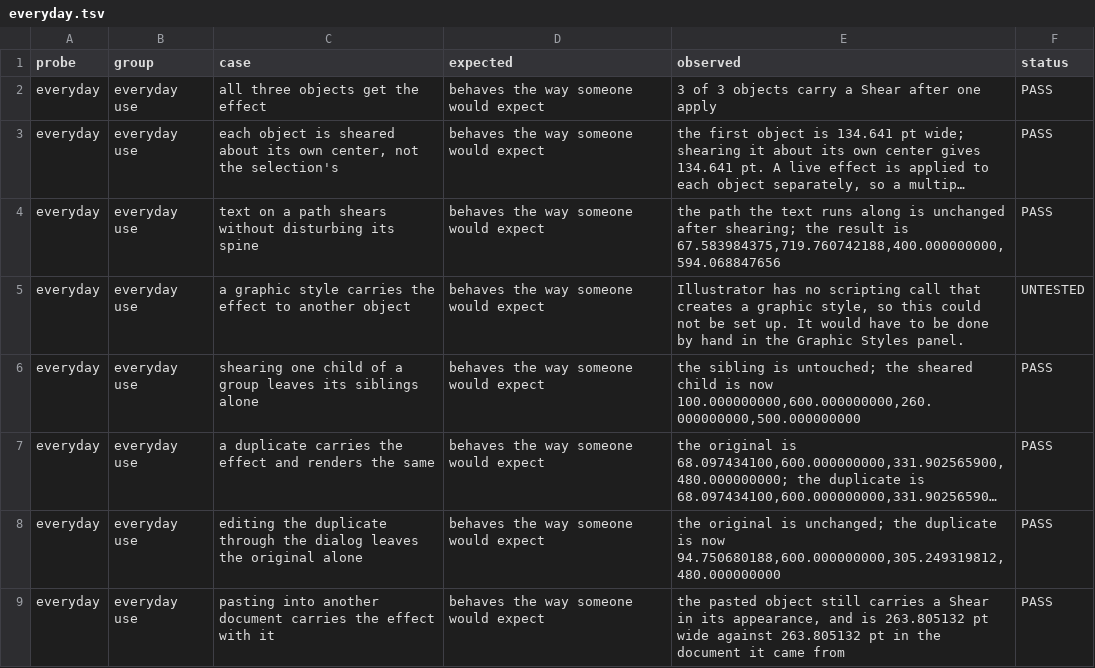
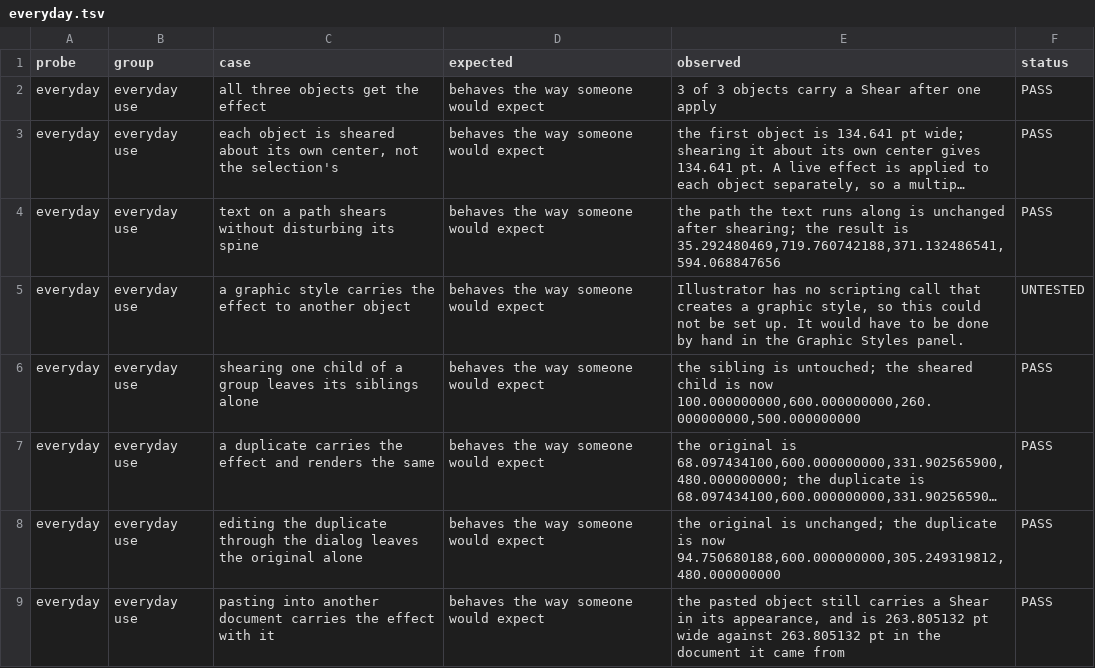
Before and after one commit to VulpesNexus/liveshear, a TSV file: docs/evidence/everyday.tsv, drawn as a sheet; long unchanged cells end in …; the diff names each change by its address in the sheet, - before the commit and + after, or states it on an @@ line.

Commit message:
Evidence for rc.3: 302 checks, none failed
Re-measured against the binary that carries the themed dialog, at the commit that built it, rather than inheriting rc.2's numbers.

Two probes had to be re-run before the set was coherent. The blend probe reported four INCONCLUSIVE rows instead of twelve passes because the suite was invoked without -TracePath: it reads the plugin's trace to see whether Illustrator calls the interpolation handler, and without it the probe loses its instrument rather than failing loudly. The everyday-use probe errored on app.paste() and left its previous results on disk untouched, so the matrix was quoting rows measured against the older binary; re-run, it passes 7 with one case still untestable by script.

```diff
--- a/docs/evidence/everyday.tsv
+++ b/docs/evidence/everyday.tsv
-E4 (observed): …result is 67.583984375,719.760742188,400.000000000,594.068847656
+E4 (observed): …result is 35.292480469,719.760742188,371.132486541,594.068847656
```
Also changed, not shown: docs/evidence/blend.tsv, docs/evidence/build.tsv, 27 other files.
